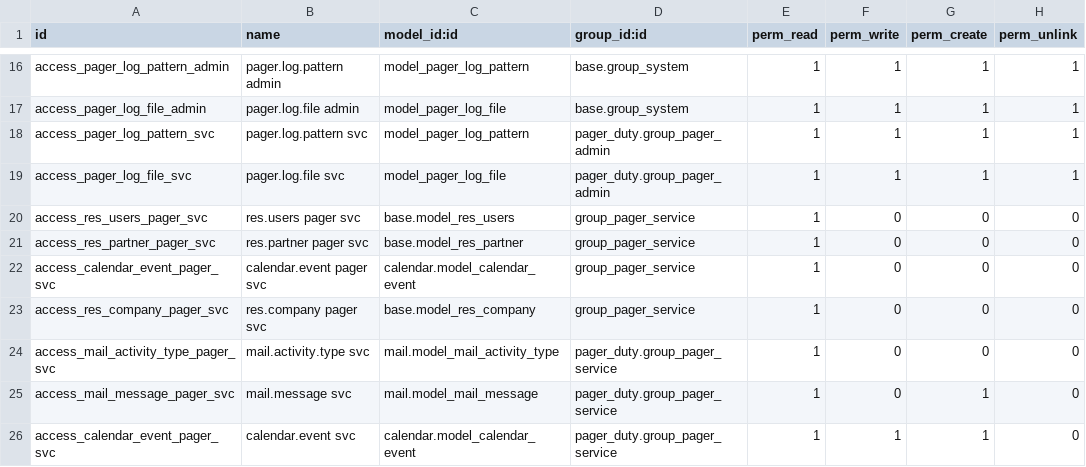
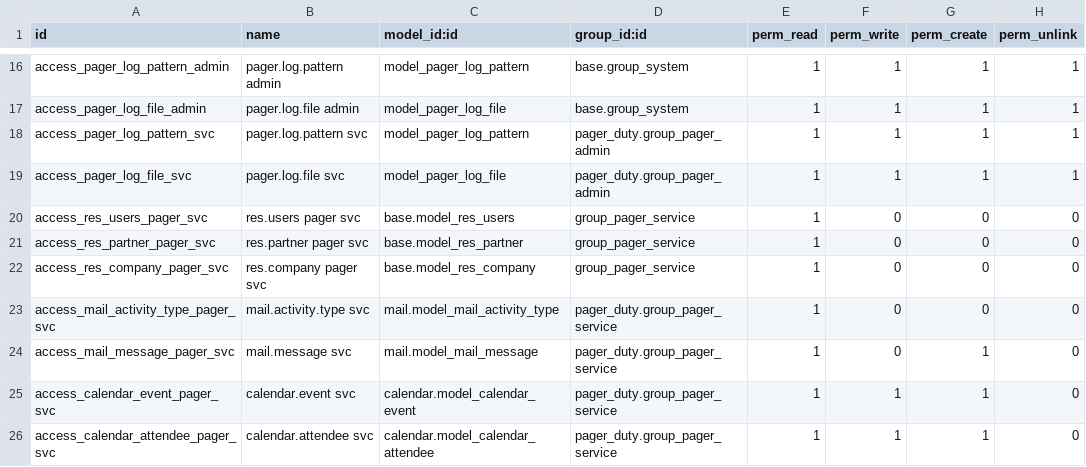
Before and after one commit to BrucePerens/hams_community, a CSV file: pager_duty/security/ir.model.access.csv, drawn as a sheet; only a part is shown, gaps mark what is left out.

```diff
--- a/pager_duty/security/ir.model.access.csv
+++ b/pager_duty/security/ir.model.access.csv
@@ -21,3 +21,2 @@ access_res_users_pager_svc,res.users pager svc,base.model_res_users,group_pager_
 access_res_partner_pager_svc,res.partner pager svc,base.model_res_partner,group_pager_service,1,0,0,0
-access_calendar_event_pager_svc,calendar.event pager svc,calendar.model_calendar_event,group_pager_service,1,0,0,0
 access_res_company_pager_svc,res.company pager svc,base.model_res_company,group_pager_service,1,0,0,0
@@ -26 +25,2 @@ access_mail_message_pager_svc,mail.message svc,mail.model_mail_message,pager_dut
 access_calendar_event_pager_svc,calendar.event svc,calendar.model_calendar_event,pager_duty.group_pager_service,1,1,1,0
+access_calendar_attendee_pager_svc,calendar.attendee svc,calendar.model_calendar_attendee,pager_duty.group_pager_service,1,1,1,0
```
Also changed, not shown: 9 other files.
